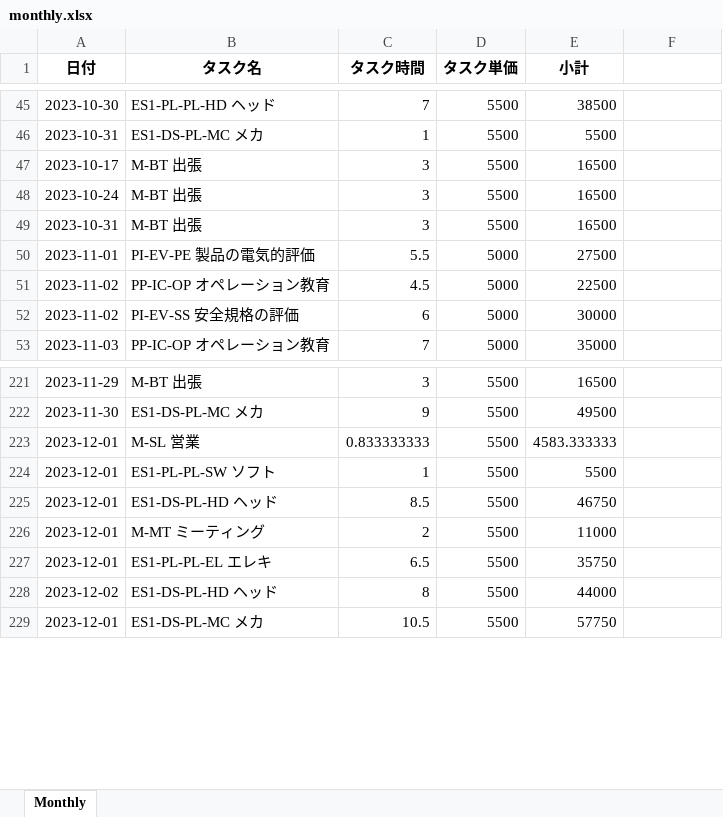
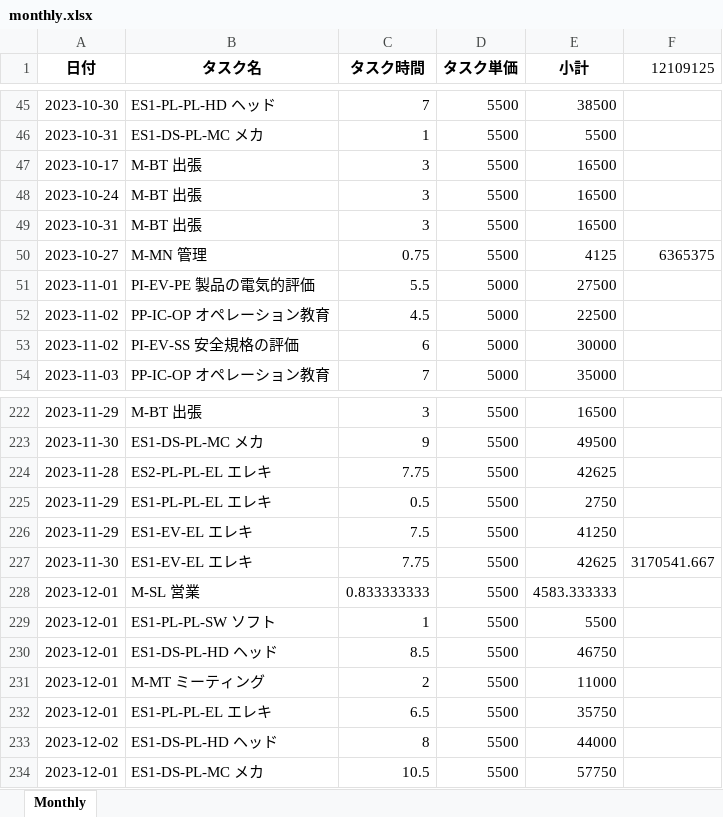
Before and after one commit to fsetp/Wrike, an Excel workbook: monthly.xlsx, sheet Monthly, drawn as a sheet; only a part is shown, gaps mark what is left out; values as stored, in another font and other column widths than the file's, no borders; the diff covers the shown part only; the diff names each change by its address in the sheet, - before the commit and + after, or states it on an @@ line.

```diff
--- a/monthly.xlsx (sheet Monthly)
+++ b/monthly.xlsx (sheet Monthly)
-F1: (empty)
+F1: 12109125
+row 50: 2023-10-27 | M-MN 管理 | 0.75 | 5500 | 4125 | 6365375
+row 224: 2023-11-28 | ES2-PL-PL-EL エレキ | 7.75 | 5500 | 42625
+row 225: 2023-11-29 | ES1-PL-PL-EL エレキ | 0.5 | 5500 | 2750
+row 226: 2023-11-29 | ES1-EV-EL エレキ | 7.5 | 5500 | 41250
+row 227: 2023-11-30 | ES1-EV-EL エレキ | 7.75 | 5500 | 42625 | 3170541.667
```
Also changed, not shown: 71 added rows elsewhere in this sheet, output.xlsx, 9 other files.
